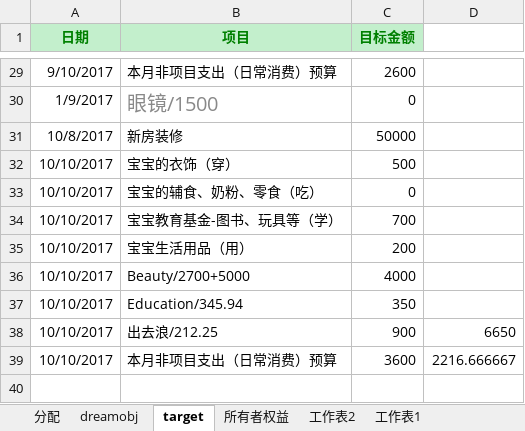
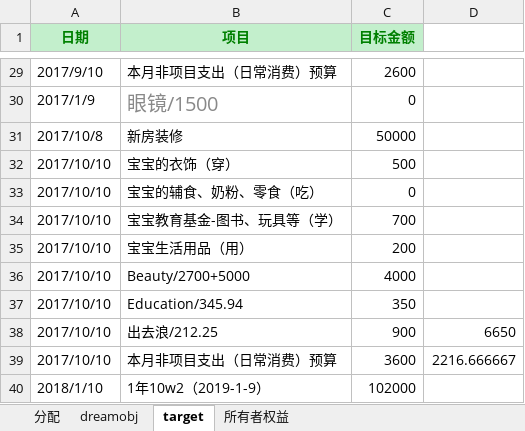
Before and after one commit to zxy7107/dreambox, an Excel workbook: allocateRecordxlsx.xlsx, sheet target, drawn as a sheet; only a part is shown, gaps mark what is left out; values as stored, in another font and other column widths than the file's, no borders; the diff covers the shown part only; the diff names each change by its address in the sheet, - before the commit and + after, or states it on an @@ line.

```diff
--- a/allocateRecordxlsx.xlsx (sheet target)
+++ b/allocateRecordxlsx.xlsx (sheet target)
-sheet tab: 工作表2
-sheet tab: 工作表1
-A29 (日期): 9/10/2017
+A29 (日期): 2017/9/10
-A30 (日期): 1/9/2017
+A30 (日期): 2017/1/9
-A31 (日期): 10/8/2017
+A31 (日期): 2017/10/8
-A32:A39 (日期): 10/10/2017
+A32:A39 (日期): 2017/10/10
+row 40: 2018/1/10 | 1年10w2（2019-1-9） | 102000
```
Also changed, not shown: 29 edited cells and cell formats elsewhere in this sheet, sheet 分配, sheet dreamobj, sheet 所有者权益.
